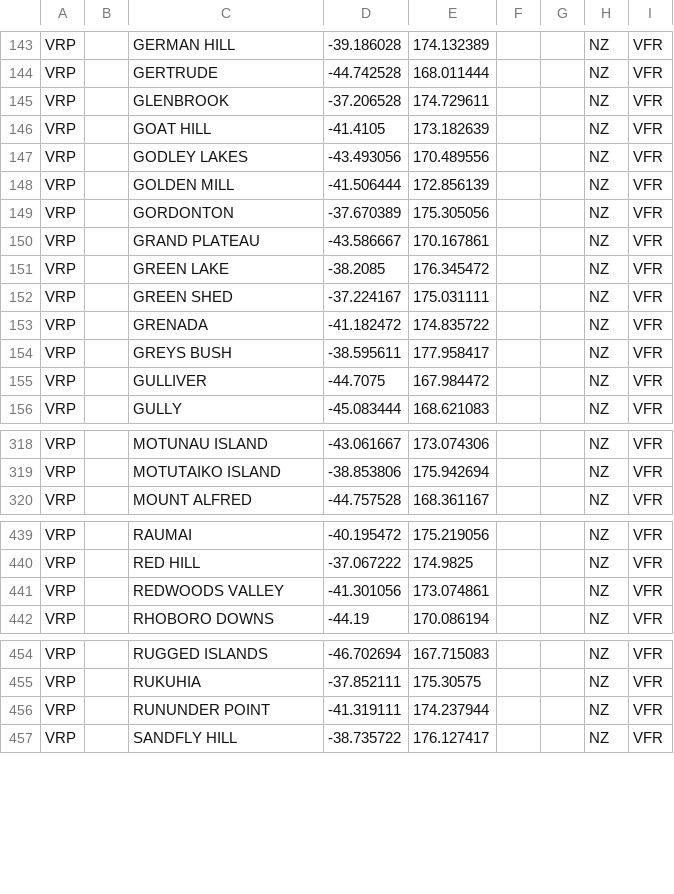
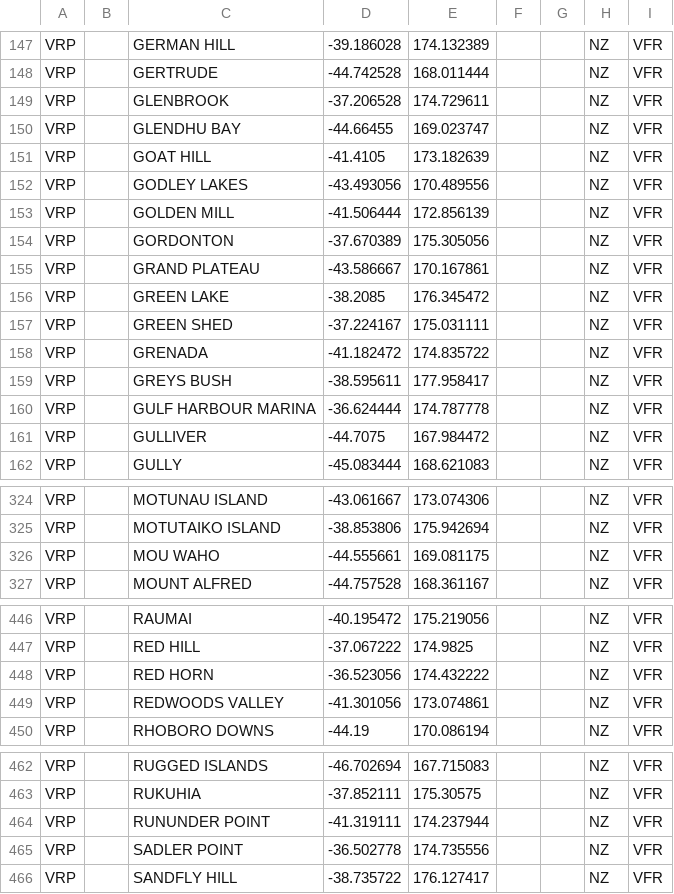
Before and after one commit to vatnz-dev/vrpsForLittleNavMap, a CSV file: VRPsForLNM - VATNZ.csv, drawn as a sheet; only a part is shown, gaps mark what is left out; the diff covers the shown part only; the diff names each change by its address in the sheet, - before the commit and + after, or states it on an @@ line.

```diff
--- a/VRPsForLNM - VATNZ.csv
+++ b/VRPsForLNM - VATNZ.csv
+row 150: VRP |  | GLENDHU BAY | -44.66455 | 169.023747 |  |  | NZ | VFR
+row 160: VRP |  | GULF HARBOUR MARINA | -36.624444 | 174.787778 |  |  | NZ | VFR
+row 326: VRP |  | MOU WAHO | -44.555661 | 169.081175 |  |  | NZ | VFR
+row 448: VRP |  | RED HORN | -36.523056 | 174.432222 |  |  | NZ | VFR
+row 465: VRP |  | SADLER POINT | -36.502778 | 174.735556 |  |  | NZ | VFR
```
Also changed, not shown: 7 added rows, 2 removed rows and 3 edited cells elsewhere in this file.
